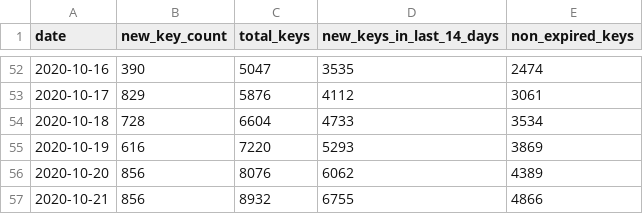
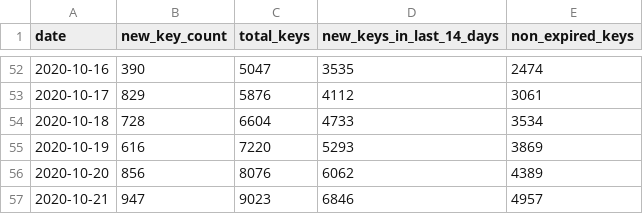
Before and after one commit to sledilnik/cwa-scrape, a CSV file: data/SI/keycount.csv, drawn as a sheet; only a part is shown, gaps mark what is left out.

```diff
--- a/data/SI/keycount.csv
+++ b/data/SI/keycount.csv
@@ -56,2 +56,2 @@ date,new_key_count,total_keys,new_keys_in_last_14_days,non_expired_keys
 2020-10-20,856,8076,6062,4389
-2020-10-21,856,8932,6755,4866
+2020-10-21,947,9023,6846,4957
```
Also changed, not shown: 6 other files.
